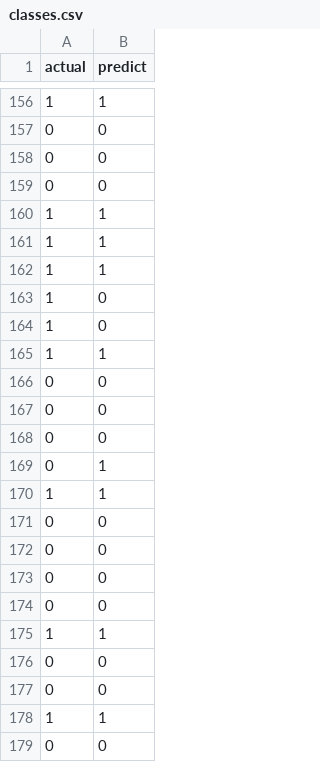
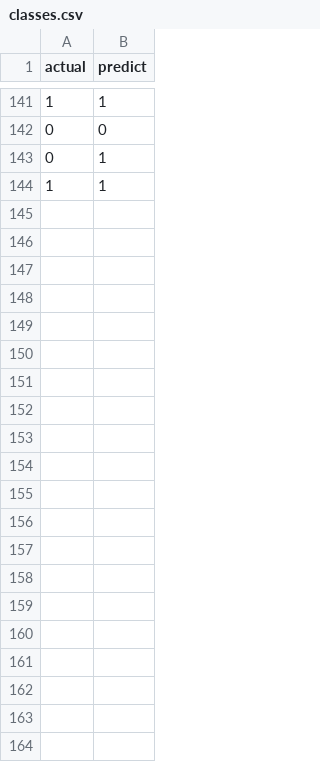
Before and after one commit to AntonTroitskii/Kaggle_Titanic_DVC, a CSV file: reports/classes.csv, drawn as a sheet; only a part is shown, gaps mark what is left out; the diff covers the shown part only.

```diff
--- a/reports/classes.csv
+++ b/reports/classes.csv
@@ -157,23 +142,3 @@ actual,predict
 0,0
-0,0
-0,0
-1,1
-1,1
-1,1
-1,0
-1,0
-1,1
-0,0
-0,0
-0,0
 0,1
 1,1
-0,0
-0,0
-0,0
-0,0
-1,1
-0,0
-0,0
-1,1
-0,0
```
Also changed, not shown: 5 added rows, 20 removed rows and 53 moved rows elsewhere in this file, 12 other files.
